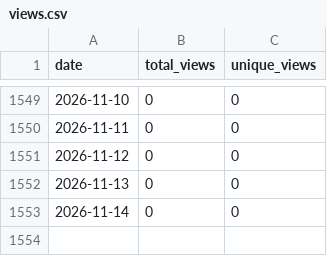
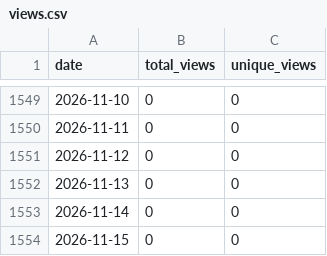
Before and after one commit to wumphlett/COMP-3270, a CSV file: .traffic/views.csv, drawn as a sheet; only a part is shown, gaps mark what is left out; the diff names each change by its address in the sheet, - before the commit and + after, or states it on an @@ line.

```diff
--- a/.traffic/views.csv
+++ b/.traffic/views.csv
+row 1554: 2026-11-15 | 0 | 0
```
Also changed, not shown: .traffic/clones.csv, 3 other files.
